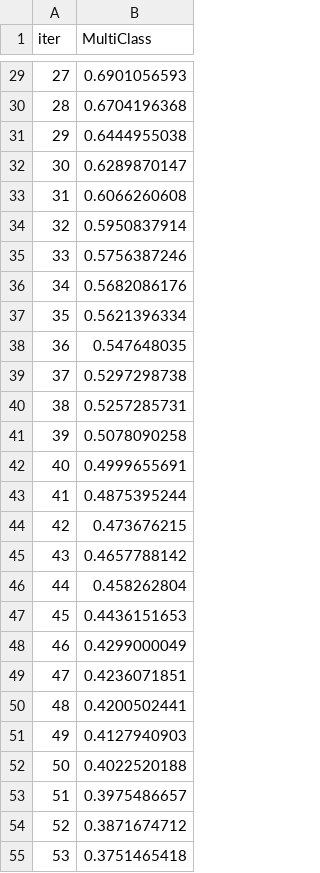
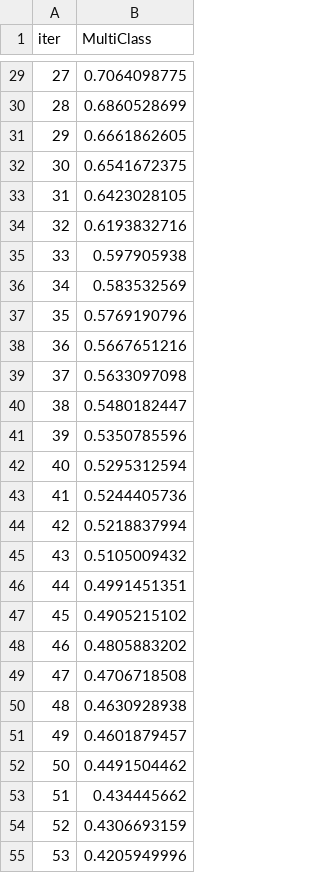
Before and after one commit to omar-kabeer/Classical_Punk, a TSV file: notebooks/catboost_info/learn_error.tsv, drawn as a sheet; only a part is shown, gaps mark what is left out; the diff covers the shown part only.

```diff
--- a/notebooks/catboost_info/learn_error.tsv
+++ b/notebooks/catboost_info/learn_error.tsv
@@ -29,27 +29,27 @@ iter	MultiClass
-27	0.6901056593
-28	0.6704196368
-29	0.6444955038
-30	0.6289870147
-31	0.6066260608
-32	0.5950837914
-33	0.5756387246
-34	0.5682086176
-35	0.5621396334
-36	0.547648035
-37	0.5297298738
-38	0.5257285731
-39	0.5078090258
-40	0.4999655691
-41	0.4875395244
-42	0.473676215
-43	0.4657788142
-44	0.458262804
-45	0.4436151653
-46	0.4299000049
-47	0.4236071851
-48	0.4200502441
-49	0.4127940903
-50	0.4022520188
-51	0.3975486657
-52	0.3871674712
-53	0.3751465418
+27	0.7064098775
+28	0.6860528699
+29	0.6661862605
+30	0.6541672375
+31	0.6423028105
+32	0.6193832716
+33	0.597905938
+34	0.583532569
+35	0.5769190796
+36	0.5667651216
+37	0.5633097098
+38	0.5480182447
+39	0.5350785596
+40	0.5295312594
+41	0.5244405736
+42	0.5218837994
+43	0.5105009432
+44	0.4991451351
+45	0.4905215102
+46	0.4805883202
+47	0.4706718508
+48	0.4630928938
+49	0.4601879457
+50	0.4491504462
+51	0.434445662
+52	0.4306693159
+53	0.4205949996
```
Also changed, not shown: 73 edited cells elsewhere in this file, notebooks/catboost_info/time_left.tsv, 4 other files.
